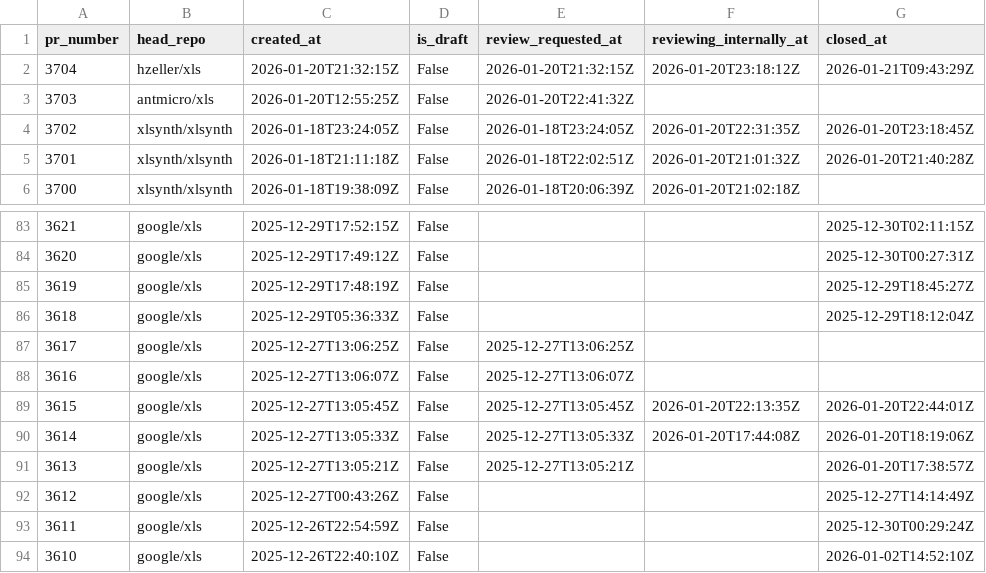
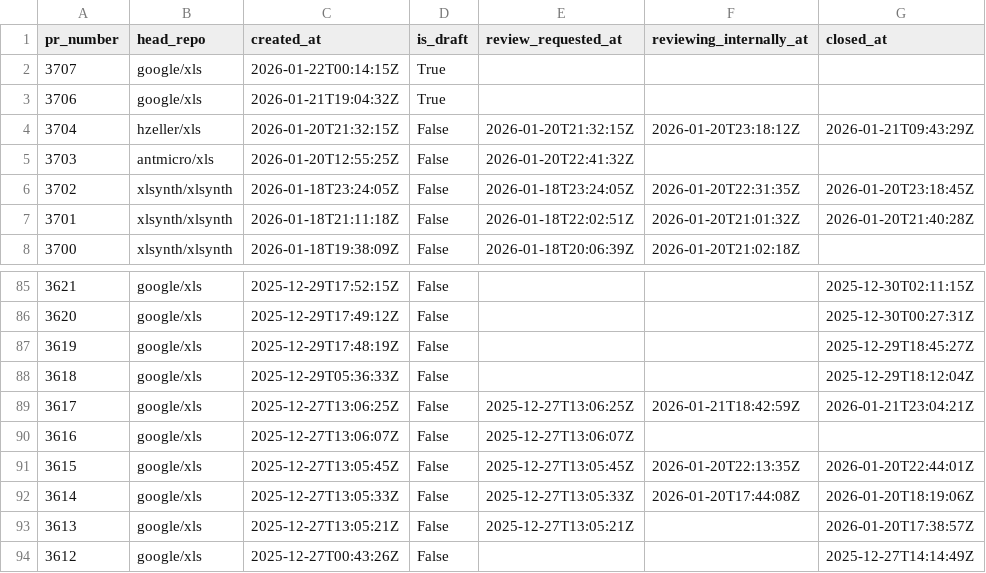
Before and after one commit to xlsynth/xls-pr-data, a CSV file: pr_data.csv, drawn as a sheet; only a part is shown, gaps mark what is left out; the shorter side is filled out with more unchanged rows.

```diff
--- a/pr_data.csv
+++ b/pr_data.csv
@@ -1,2 +1,4 @@
 pr_number,head_repo,created_at,is_draft,review_requested_at,reviewing_internally_at,closed_at
+3707,google/xls,2026-01-22T00:14:15Z,True,,,
+3706,google/xls,2026-01-21T19:04:32Z,True,,,
 3704,hzeller/xls,2026-01-20T21:32:15Z,False,2026-01-20T21:32:15Z,2026-01-20T23:18:12Z,2026-01-21T09:43:29Z
@@ -86,3 +88,3 @@ pr_number,head_repo,created_at,is_draft,review_requested_at,reviewing_internally
 3618,google/xls,2025-12-29T05:36:33Z,False,,,2025-12-29T18:12:04Z
-3617,google/xls,2025-12-27T13:06:25Z,False,2025-12-27T13:06:25Z,,
+3617,google/xls,2025-12-27T13:06:25Z,False,2025-12-27T13:06:25Z,2026-01-21T18:42:59Z,2026-01-21T23:04:21Z
 3616,google/xls,2025-12-27T13:06:07Z,False,2025-12-27T13:06:07Z,,
```
Also changed, not shown: 2 other files.
